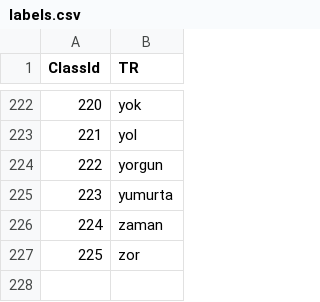
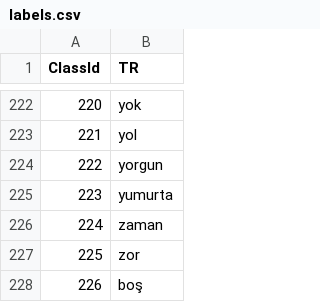
Before and after one commit to habilyazici/SignLanguageMobileApp, a CSV file: info/python tarafı/labels.csv, drawn as a sheet; only a part is shown, gaps mark what is left out; the diff names each change by its address in the sheet, - before the commit and + after, or states it on an @@ line.

Commit message:
chore(labels): add 'boş' class to label lists

```diff
--- a/info/python tarafı/labels.csv
+++ b/info/python tarafı/labels.csv
+row 228: 226 | boş
```
Also changed, not shown: 1 other file.
